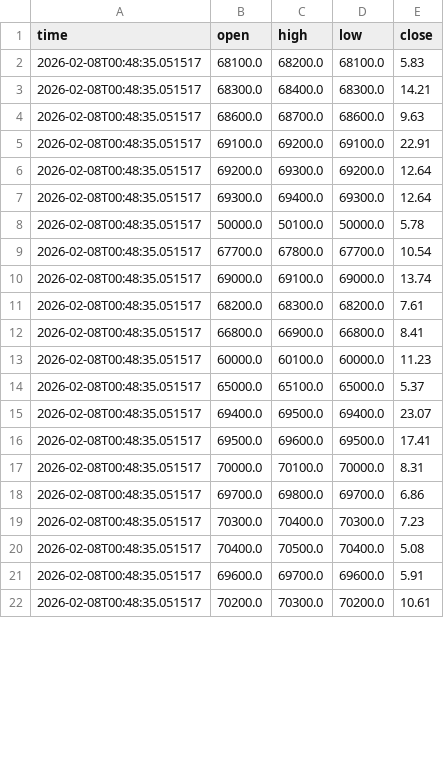
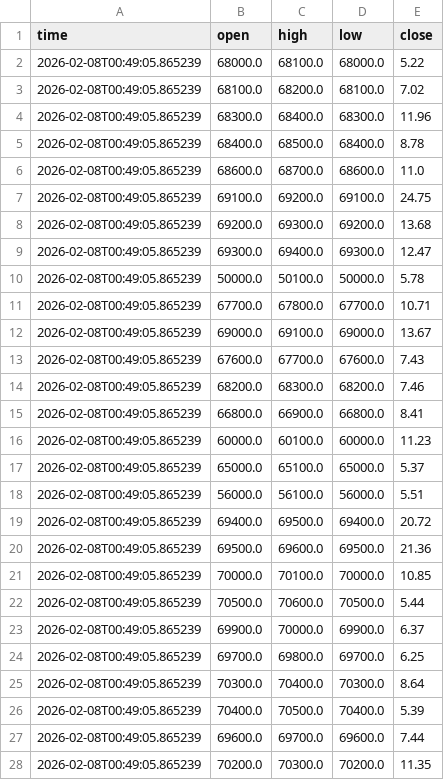
Before and after one commit to cientryandroid-bot/BTC_Liquidity, a CSV file: muros_institucionales.csv, drawn as a sheet; only a part is shown; the diff covers the shown part only.

Commit message:
Update

```diff
--- a/muros_institucionales.csv
+++ b/muros_institucionales.csv
@@ -1,22 +1,28 @@
 time,open,high,low,close
-2026-02-08T00:48:35.051517,68100.0,68200.0,68100.0,5.83
-2026-02-08T00:48:35.051517,68300.0,68400.0,68300.0,14.21
-2026-02-08T00:48:35.051517,68600.0,68700.0,68600.0,9.63
-2026-02-08T00:48:35.051517,69100.0,69200.0,69100.0,22.91
-2026-02-08T00:48:35.051517,69200.0,69300.0,69200.0,12.64
-2026-02-08T00:48:35.051517,69300.0,69400.0,69300.0,12.64
-2026-02-08T00:48:35.051517,50000.0,50100.0,50000.0,5.78
-2026-02-08T00:48:35.051517,67700.0,67800.0,67700.0,10.54
-2026-02-08T00:48:35.051517,69000.0,69100.0,69000.0,13.74
-2026-02-08T00:48:35.051517,68200.0,68300.0,68200.0,7.61
-2026-02-08T00:48:35.051517,66800.0,66900.0,66800.0,8.41
-2026-02-08T00:48:35.051517,60000.0,60100.0,60000.0,11.23
-2026-02-08T00:48:35.051517,65000.0,65100.0,65000.0,5.37
-2026-02-08T00:48:35.051517,69400.0,69500.0,69400.0,23.07
-2026-02-08T00:48:35.051517,69500.0,69600.0,69500.0,17.41
-2026-02-08T00:48:35.051517,70000.0,70100.0,70000.0,8.31
-2026-02-08T00:48:35.051517,69700.0,69800.0,69700.0,6.86
-2026-02-08T00:48:35.051517,70300.0,70400.0,70300.0,7.23
-2026-02-08T00:48:35.051517,70400.0,70500.0,70400.0,5.08
-2026-02-08T00:48:35.051517,69600.0,69700.0,69600.0,5.91
-2026-02-08T00:48:35.051517,70200.0,70300.0,70200.0,10.61
+2026-02-08T00:49:05.865239,68000.0,68100.0,68000.0,5.22
+2026-02-08T00:49:05.865239,68100.0,68200.0,68100.0,7.02
+2026-02-08T00:49:05.865239,68300.0,68400.0,68300.0,11.96
+2026-02-08T00:49:05.865239,68400.0,68500.0,68400.0,8.78
+2026-02-08T00:49:05.865239,68600.0,68700.0,68600.0,11.0
+2026-02-08T00:49:05.865239,69100.0,69200.0,69100.0,24.75
+2026-02-08T00:49:05.865239,69200.0,69300.0,69200.0,13.68
+2026-02-08T00:49:05.865239,69300.0,69400.0,69300.0,12.47
+2026-02-08T00:49:05.865239,50000.0,50100.0,50000.0,5.78
+2026-02-08T00:49:05.865239,67700.0,67800.0,67700.0,10.71
+2026-02-08T00:49:05.865239,69000.0,69100.0,69000.0,13.67
+2026-02-08T00:49:05.865239,67600.0,67700.0,67600.0,7.43
+2026-02-08T00:49:05.865239,68200.0,68300.0,68200.0,7.46
+2026-02-08T00:49:05.865239,66800.0,66900.0,66800.0,8.41
+2026-02-08T00:49:05.865239,60000.0,60100.0,60000.0,11.23
+2026-02-08T00:49:05.865239,65000.0,65100.0,65000.0,5.37
+2026-02-08T00:49:05.865239,56000.0,56100.0,56000.0,5.51
+2026-02-08T00:49:05.865239,69400.0,69500.0,69400.0,20.72
+2026-02-08T00:49:05.865239,69500.0,69600.0,69500.0,21.36
+2026-02-08T00:49:05.865239,70000.0,70100.0,70000.0,10.85
+2026-02-08T00:49:05.865239,70500.0,70600.0,70500.0,5.44
+2026-02-08T00:49:05.865239,69900.0,70000.0,69900.0,6.37
+2026-02-08T00:49:05.865239,69700.0,69800.0,69700.0,6.25
+2026-02-08T00:49:05.865239,70300.0,70400.0,70300.0,8.64
+2026-02-08T00:49:05.865239,70400.0,70500.0,70400.0,5.39
+2026-02-08T00:49:05.865239,69600.0,69700.0,69600.0,7.44
+2026-02-08T00:49:05.865239,70200.0,70300.0,70200.0,11.35
```
Also changed, not shown: 2 edited cells elsewhere in this file.
